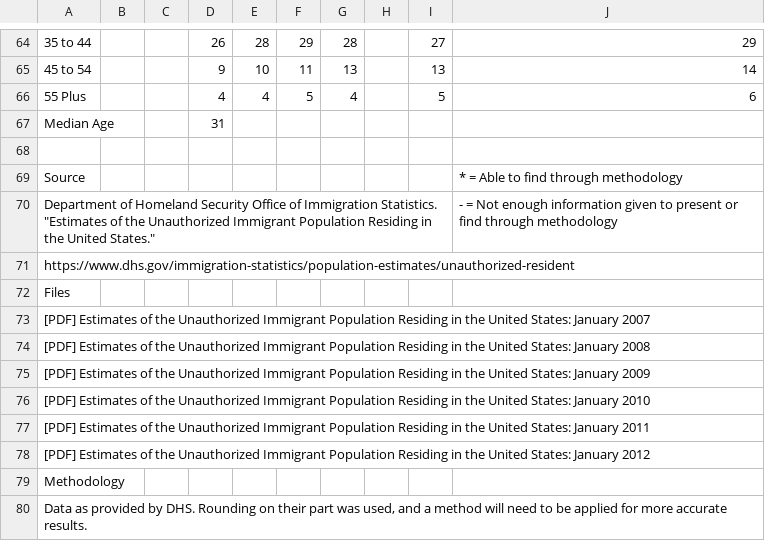
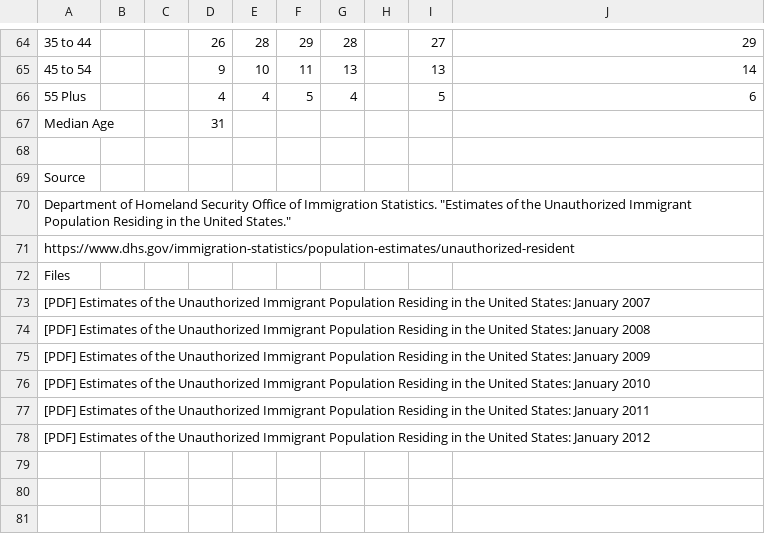
Before and after one commit to gageroland/DataWall, a CSV file: DATA/CreatedData/UnauthorizedImmigrantPopulation/Age_by_Sex.csv, drawn as a sheet; only a part is shown, gaps mark what is left out.

Commit message:
Age By Sex v2
Exact data by DHS without any methodology/rounding unless done by DHS.

```diff
--- a/DATA/CreatedData/UnauthorizedImmigrantPopulation/Age_by_Sex.csv
+++ b/DATA/CreatedData/UnauthorizedImmigrantPopulation/Age_by_Sex.csv
@@ -68,4 +68,4 @@ Median Age,,,31,,,,,,
 ,,,,,,,,,
-Source,,,,,,,,,* = Able to find through methodology
-"Department of Homeland Security Office of Immigration Statistics. ""Estimates of the Unauthorized Immigrant Population Residing in the United States.""",,,,,,,,,- = Not enough information given to present or find through methodology
+Source,,,,,,,,,
+"Department of Homeland Security Office of Immigration Statistics. ""Estimates of the Unauthorized Immigrant Population Residing in the United States.""",,,,,,,,,
 https://www.dhs.gov/immigration-statistics/population-estimates/unauthorized-resident,,,,,,,,,
@@ -78,3 +78 @@ Files,,,,,,,,,
 [PDF] Estimates of the Unauthorized Immigrant Population Residing in the United States: January 2012,,,,,,,,,
-Methodology,,,,,,,,,
-"Data as provided by DHS. Rounding on their part was used, and a method will need to be applied for more accurate results.",,,,,,,,,
```
